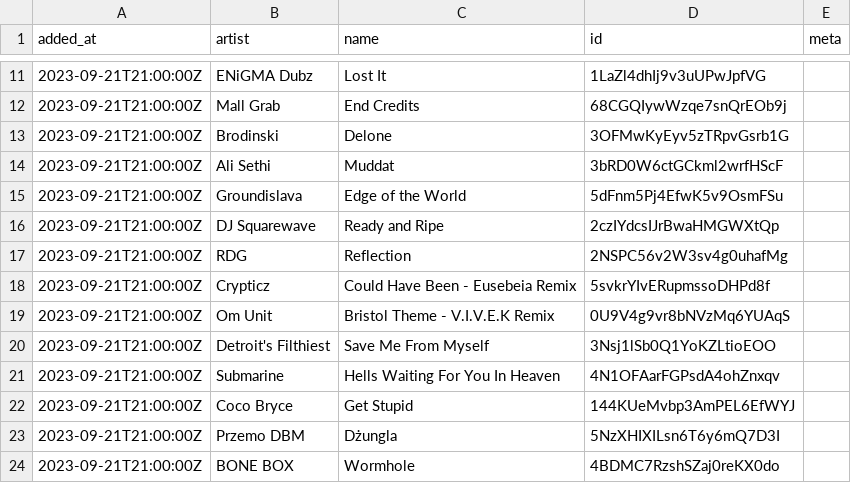
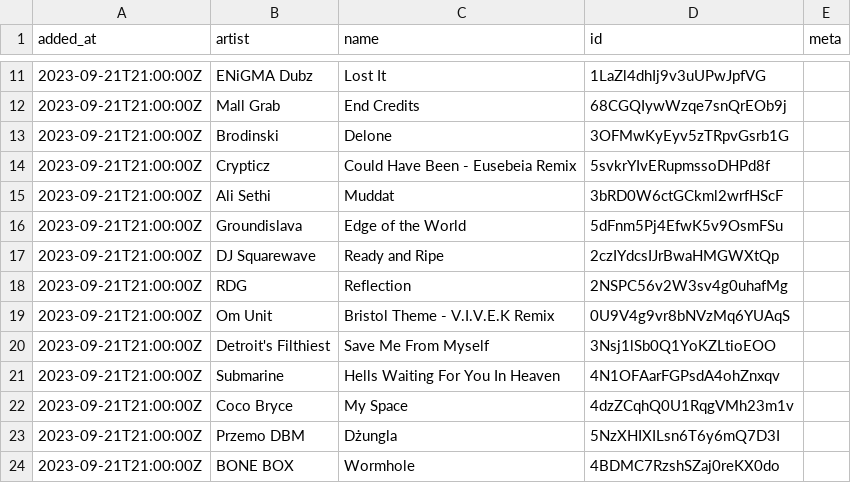
Before and after one commit to pingw33n/spotify_backup_data, a CSV file: data/playlists/Release Radar 37i9dQZEVXboc9BgJcjXQv.csv, drawn as a sheet; only a part is shown, gaps mark what is left out.

```diff
--- a/data/playlists/Release Radar 37i9dQZEVXboc9BgJcjXQv.csv
+++ b/data/playlists/Release Radar 37i9dQZEVXboc9BgJcjXQv.csv
@@ -13,2 +13,3 @@ added_at,artist,name,id,meta
 2023-09-21T21:00:00Z,Brodinski,Delone,3OFMwKyEyv5zTRpvGsrb1G,
+2023-09-21T21:00:00Z,Crypticz,Could Have Been - Eusebeia Remix,5svkrYIvERupmssoDHPd8f,
 2023-09-21T21:00:00Z,Ali Sethi,Muddat,3bRD0W6ctGCkml2wrfHScF,
@@ -17,3 +18,2 @@ added_at,artist,name,id,meta
 2023-09-21T21:00:00Z,RDG,Reflection,2NSPC56v2W3sv4g0uhafMg,
-2023-09-21T21:00:00Z,Crypticz,Could Have Been - Eusebeia Remix,5svkrYIvERupmssoDHPd8f,
 2023-09-21T21:00:00Z,Om Unit,Bristol Theme - V.I.V.E.K Remix,0U9V4g9vr8bNVzMq6YUAqS,
@@ -21,3 +21,3 @@ added_at,artist,name,id,meta
 2023-09-21T21:00:00Z,Submarine,Hells Waiting For You In Heaven,4N1OFAarFGPsdA4ohZnxqv,
-2023-09-21T21:00:00Z,Coco Bryce,Get Stupid,144KUeMvbp3AmPEL6EfWYJ,
+2023-09-21T21:00:00Z,Coco Bryce,My Space,4dzZCqhQ0U1RqgVMh23m1v,
 2023-09-21T21:00:00Z,Przemo DBM,Dżungla,5NzXHIXILsn6T6y6mQ7D3I,
```
